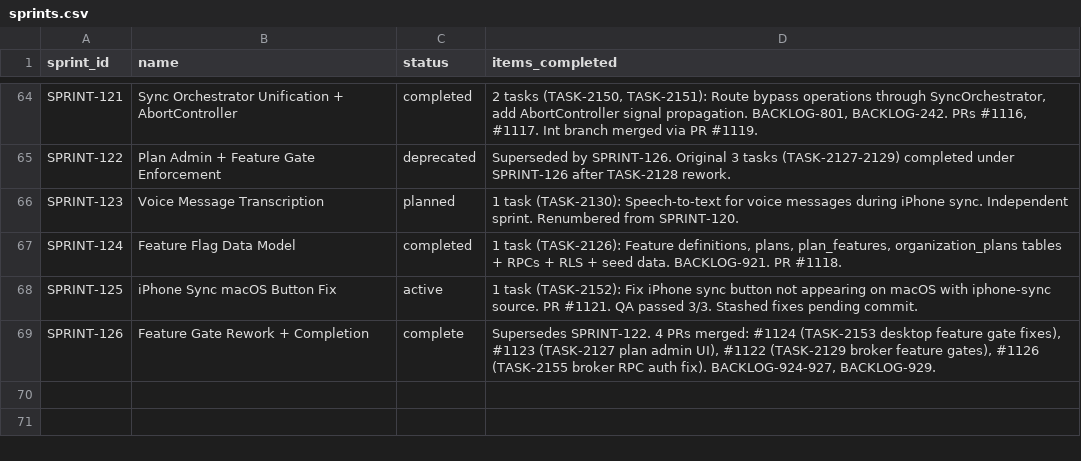
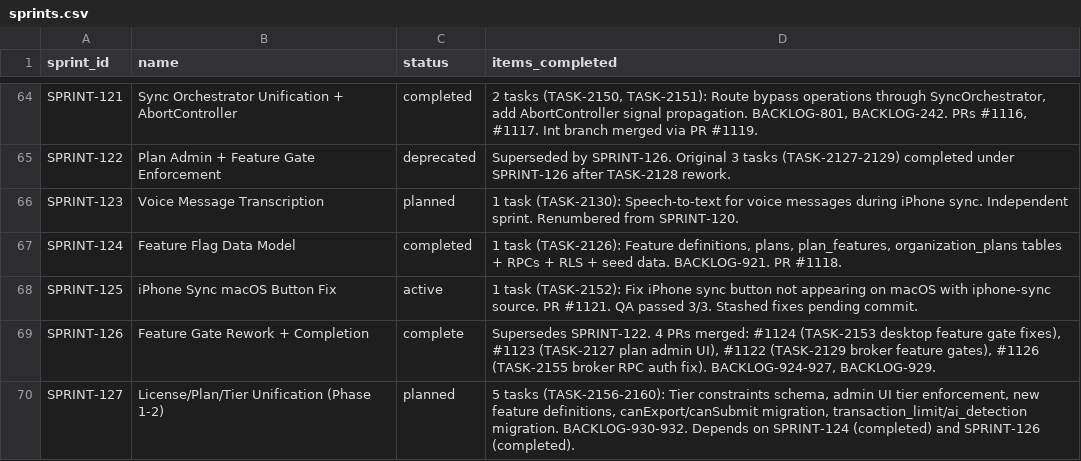
Before and after one commit to 5hdaniel/Mad, a CSV file: .claude/plans/backlog/data/sprints.csv, drawn as a sheet; only a part is shown, gaps mark what is left out.

```diff
--- a/.claude/plans/backlog/data/sprints.csv
+++ b/.claude/plans/backlog/data/sprints.csv
@@ -69 +69,2 @@ SPRINT-125,iPhone Sync macOS Button Fix,active,"1 task (TASK-2152): Fix iPhone s
 SPRINT-126,Feature Gate Rework + Completion,complete,"Supersedes SPRINT-122. 4 PRs merged: #1124 (TASK-2153 desktop feature gate fixes), #1123 (TASK-2127 plan admin UI), #1122 (TASK-2129 broker feature gates), #1126 (TASK-2155 broker RPC auth fix). BACKLOG-924-927, BACKLOG-929."
+SPRINT-127,License/Plan/Tier Unification (Phase 1-2),planned,"5 tasks (TASK-2156-2160): Tier constraints schema, admin UI tier enforcement, new feature definitions, canExport/canSubmit migration, transaction_limit/ai_detection migration. BACKLOG-930-932. Depends on SPRINT-124 (completed) and SPRINT-126 (completed)."
```
Also changed, not shown: .claude/plans/backlog/data/backlog.csv, .claude/plans/backlog/data/changelog.csv, 9 other files.
